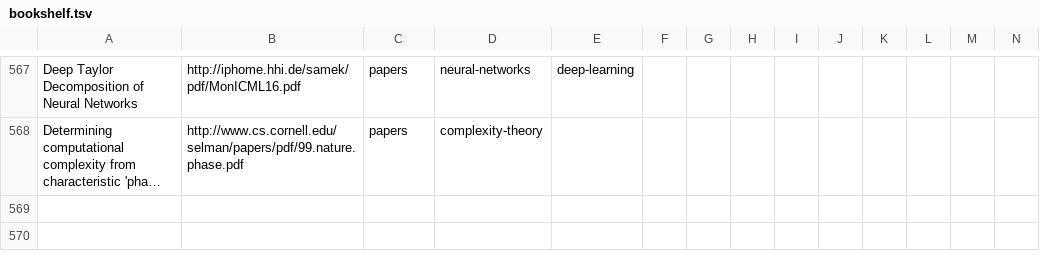
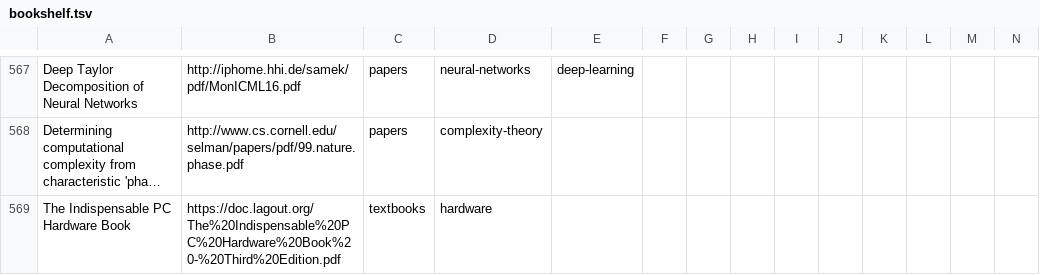
Before and after one commit to marcofavorito/my-bookshelf, a TSV file: bookshelf.tsv, drawn as a sheet; only a part is shown, gaps mark what is left out; long unchanged cells end in …; rows hold the shown columns only; the diff names each change by its address in the sheet, - before the commit and + after, or states it on an @@ line.

Commit message:
add hardware book

```diff
--- a/bookshelf.tsv
+++ b/bookshelf.tsv
+row 569: The Indispensable PC Hardware Book | https://doc.lagout.org/The%20Indispensable%20PC%20Hardware%20Book%20-%20Third%20Edition.pdf | textbooks | hardware
```
